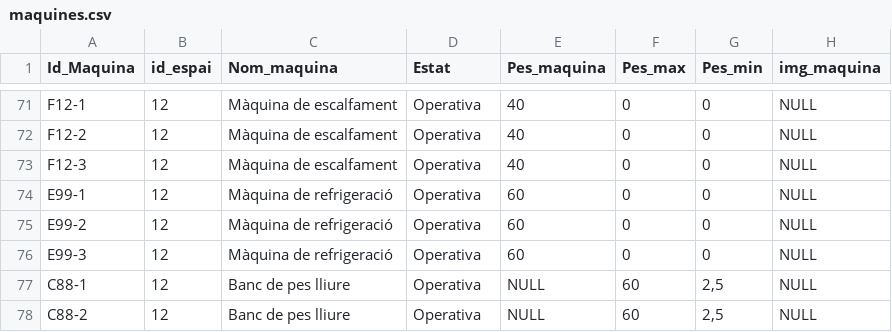
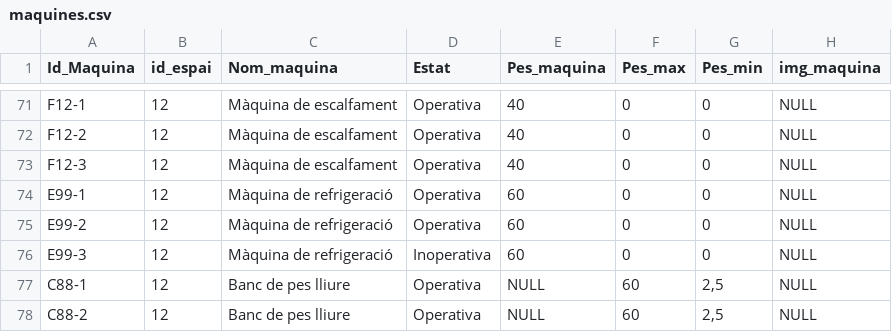
Before and after one commit to Andreeeiii08/Gym-Database, a CSV file: csv/maquines.csv, drawn as a sheet; only a part is shown, gaps mark what is left out; the diff covers the shown part only.

```diff
--- a/csv/maquines.csv
+++ b/csv/maquines.csv
@@ -75,3 +75,3 @@ E99-1	12	Màquina de refrigeració	Operativa	60	0	0	NULL
 E99-2	12	Màquina de refrigeració	Operativa	60	0	0	NULL
-E99-3	12	Màquina de refrigeració	Operativa	60	0	0	NULL
+E99-3	12	Màquina de refrigeració	Inoperativa	60	0	0	NULL
 C88-1	12	Banc de pes lliure	Operativa	NULL	60	2,5	NULL
```
Also changed, not shown: 22 edited cells elsewhere in this file, csv/espais.csv, 4 other files.
